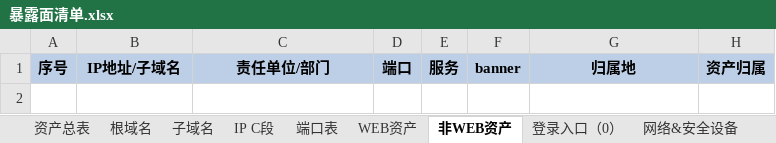
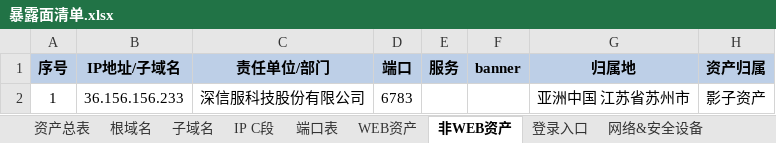
Before and after one commit to QuanXing1211/health-checkup-report, an Excel workbook: 安全体检报告/风险清单/暴露面清单.xlsx, sheet 非WEB资产, drawn as a sheet; values as stored, in another font and other column widths than the file's, no borders; the diff names each change by its address in the sheet, - before the commit and + after, or states it on an @@ line.

```diff
--- a/安全体检报告/风险清单/暴露面清单.xlsx (sheet 非WEB资产)
+++ b/安全体检报告/风险清单/暴露面清单.xlsx (sheet 非WEB资产)
-sheet tab: 登录入口（0）
+sheet tab: 登录入口
+row 2: 1 | 36.156.156.233 | 深信服科技股份有限公司 | 6783 |  |  | 亚洲中国 江苏省苏州市 | 影子资产
```
Also changed, not shown: sheet SSL证书, sheet 根域名, sheet APP资产, sheet 公众号&小程序资产, sheet 端口表, other sheet tabs, 安全体检报告/风险清单/安全事件清单.xlsx, 安全体检报告/风险清单/弱口令清单.xlsx, 18 other files.
